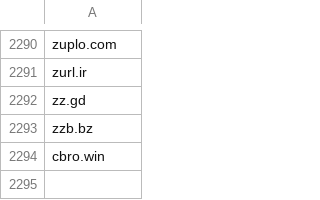
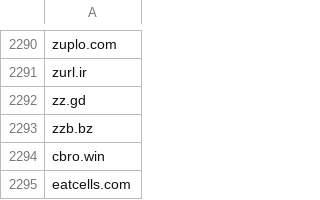
Before and after one commit to mypdns/matrix, a CSV file: source/redirector/wildcard.csv, drawn as a sheet; only a part is shown, gaps mark what is left out.

```diff
--- a/source/redirector/wildcard.csv
+++ b/source/redirector/wildcard.csv
@@ -2294 +2294,2 @@ zzb.bz
 cbro.win
+eatcells.com
```
Also changed, not shown: source/adware/wildcard.csv, source/tracking/wildcard.csv.
